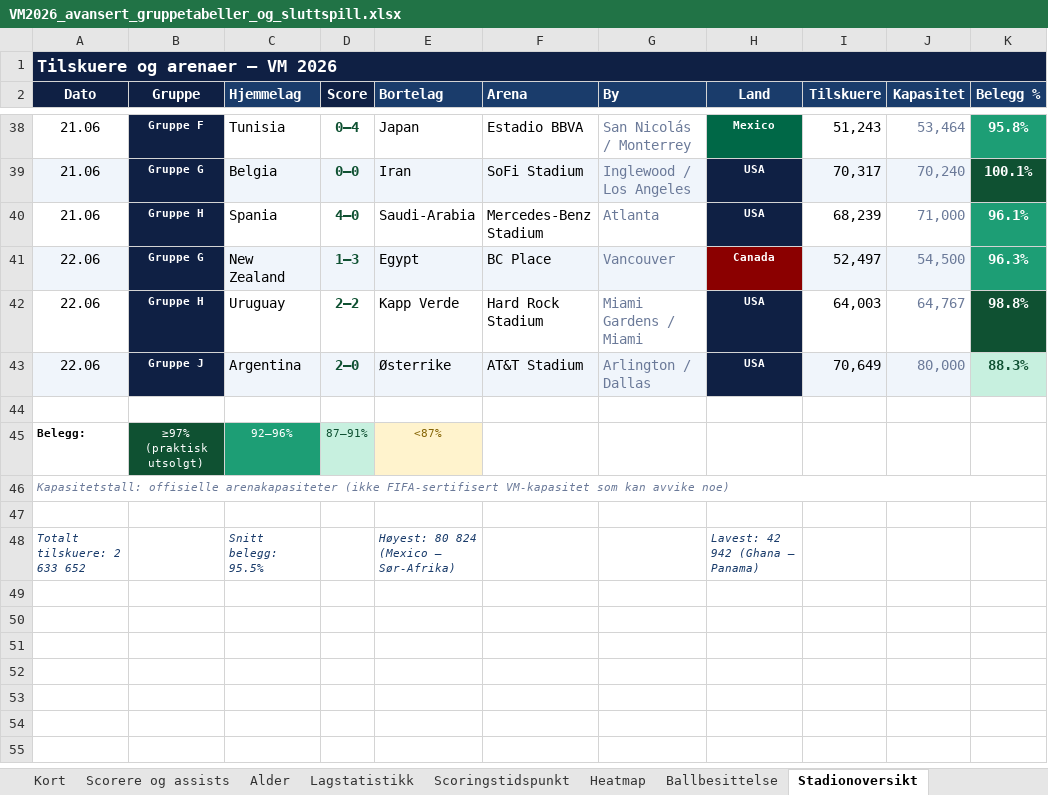
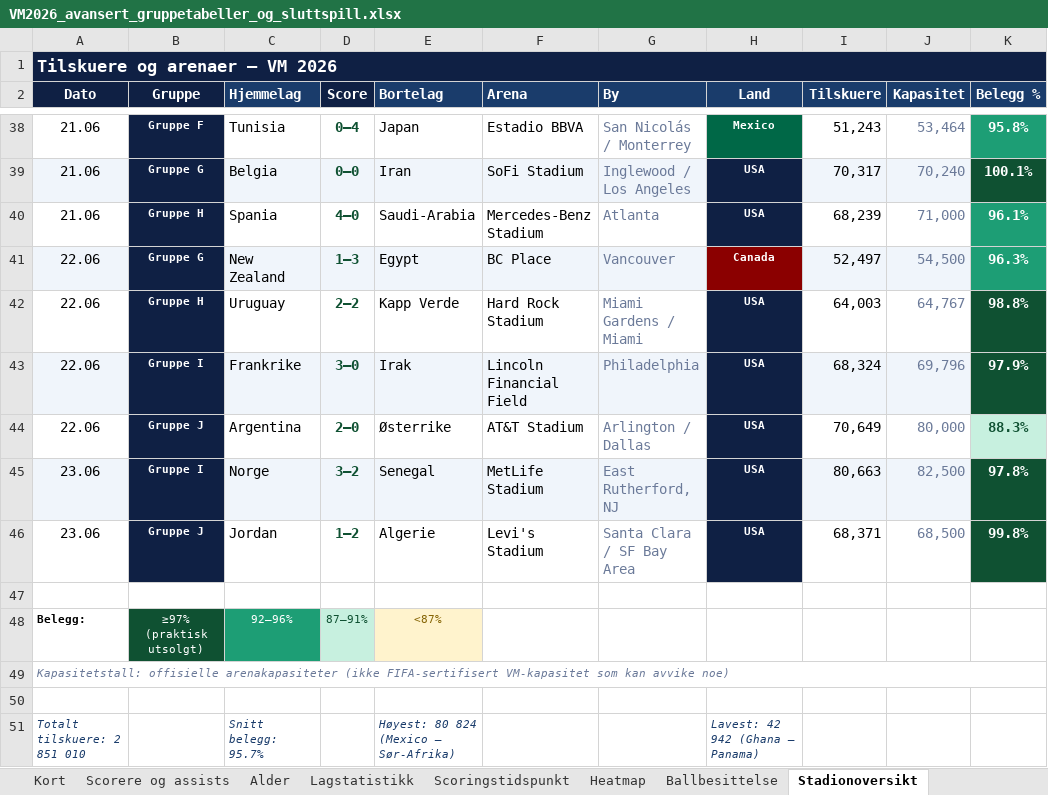
Before and after one commit to cathrinei/vm2026-statistikk, an Excel workbook: VM2026_avansert_gruppetabeller_og_sluttspill.xlsx, sheet Stadionoversikt, drawn as a sheet; only a part is shown, gaps mark what is left out; values as stored, in another font and other column widths than the file's, no borders; addresses are those after the commit; the diff names each change by its address in the sheet, - before the commit and + after, or states it on an @@ line.

```diff
--- a/VM2026_avansert_gruppetabeller_og_sluttspill.xlsx (sheet Stadionoversikt)
+++ b/VM2026_avansert_gruppetabeller_og_sluttspill.xlsx (sheet Stadionoversikt)
+row 43: 22.06 | Gruppe I | Frankrike | 3–0 | Irak | Lincoln Financial Field | Philadelphia | USA | 68,324 | 69,796 | 97.9%
-A44 fill: #F0F5FB
+A44 fill: none
-C44:G44 fill: #F0F5FB
+C44:G44 fill: none
-I44:J44 fill: #F0F5FB
+I44:J44 fill: none
+row 45: 23.06 | Gruppe I | Norge | 3–2 | Senegal | MetLife Stadium | East Rutherford, NJ | USA | 80,663 | 82,500 | 97.8%
+row 46: 23.06 | Gruppe J | Jordan | 1–2 | Algerie | Levi's Stadium | Santa Clara / SF Bay Area | USA | 68,371 | 68,500 | 99.8%
-A51 (Dato): Totalt tilskuere: 2 633 652
+A51 (Dato): Totalt tilskuere: 2 851 010
-C51 (Hjemmelag): Snitt belegg: 95.5%
+C51 (Hjemmelag): Snitt belegg: 95.7%
```
Also changed, not shown: sheet Lagstatistikk, sheet Scorere og assists, sheet Gruppe I, sheet Gruppe J, sheet Kort, sheet Scoringstidspunkt, 2 more sheets, 9 other files.
